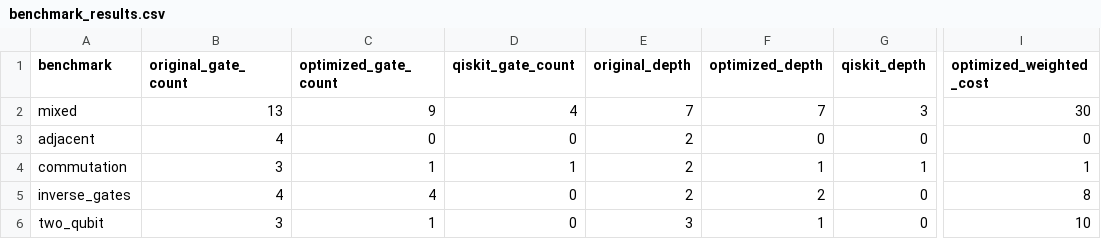
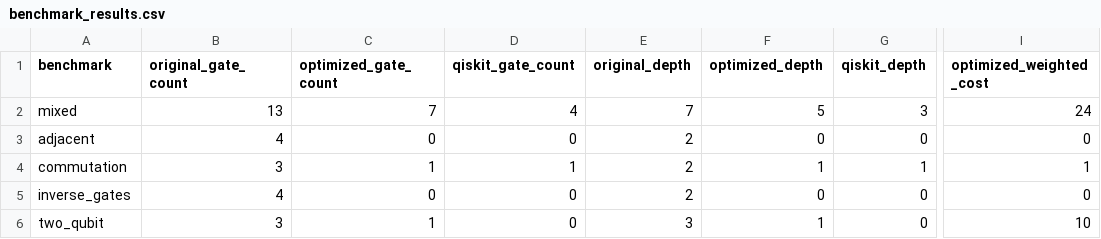
Before and after one commit to AnanyaSingh656/quantum-optimizer, a CSV file: results/benchmark_results.csv, drawn as a sheet; only a part is shown, gaps mark what is left out; the diff names each change by its address in the sheet, - before the commit and + after, or states it on an @@ line.

Commit message:
Add gate scheduling and correctness tests

```diff
--- a/results/benchmark_results.csv
+++ b/results/benchmark_results.csv
-C2 (optimized_gate_count): 9
+C2 (optimized_gate_count): 7
-F2 (optimized_depth): 7
+F2 (optimized_depth): 5
-I2 (optimized_weighted_cost): 30
+I2 (optimized_weighted_cost): 24
-C5 (optimized_gate_count): 4
+C5 (optimized_gate_count): 0
-F5 (optimized_depth): 2
+F5 (optimized_depth): 0
-I5 (optimized_weighted_cost): 8
+I5 (optimized_weighted_cost): 0
```
Also changed, not shown: 1 other file.
